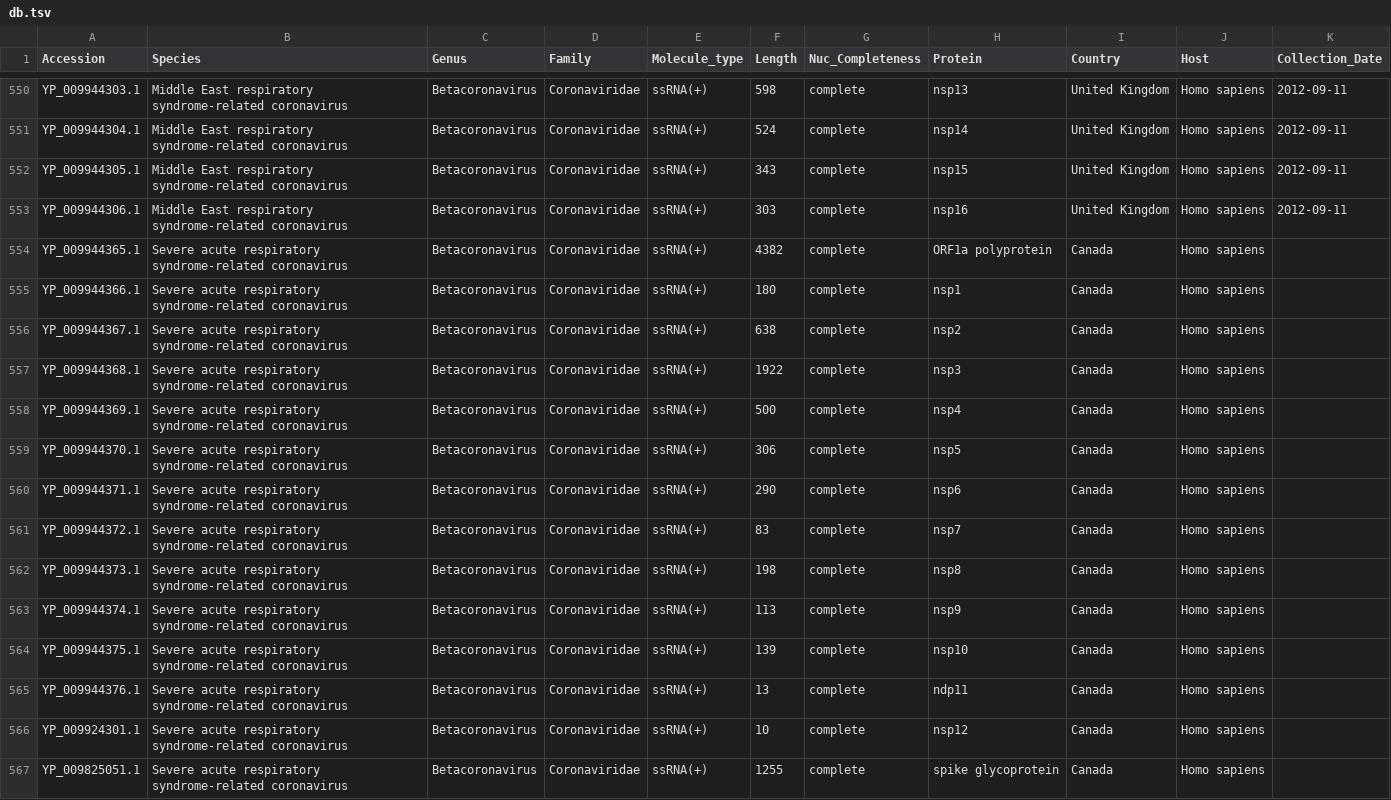
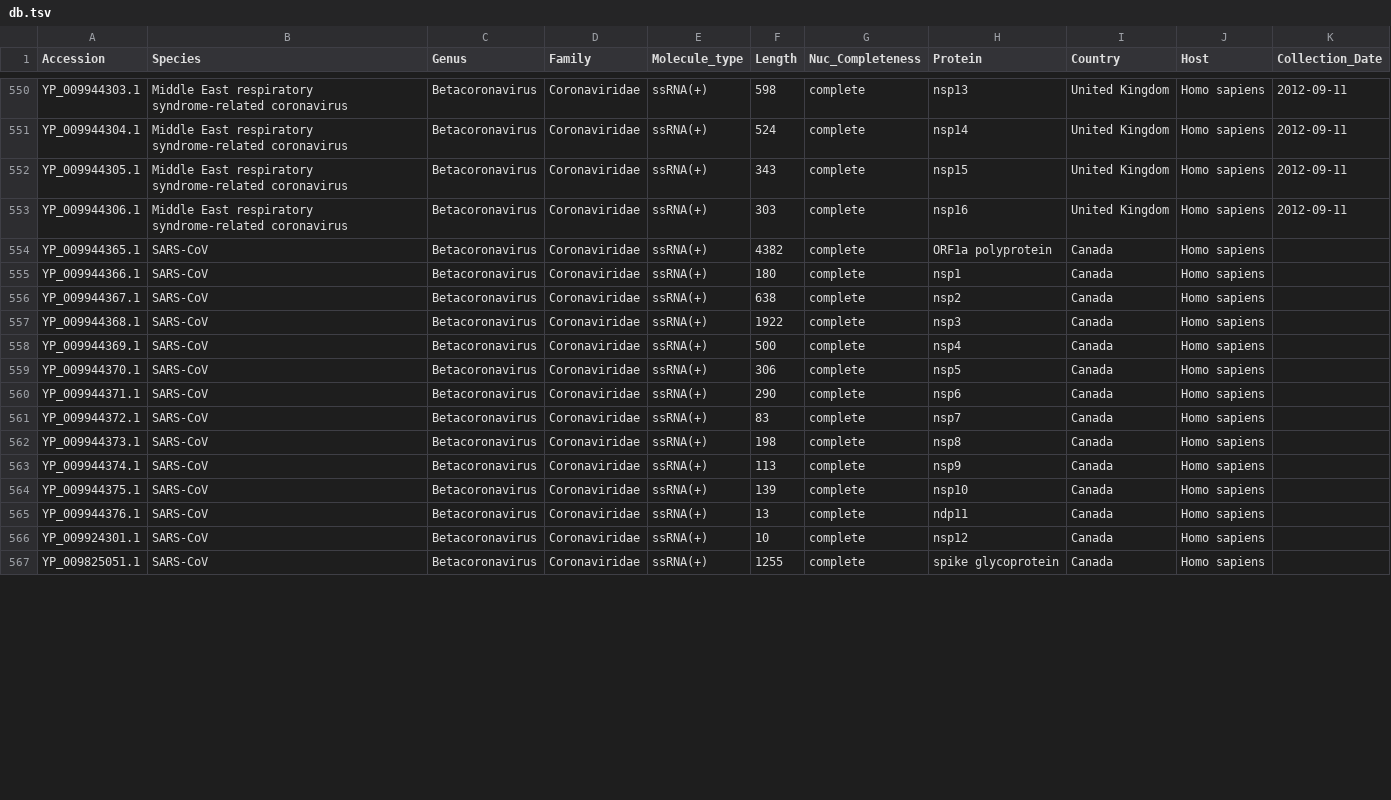
Before and after one commit to dezordi/tutoriais, a TSV file: 01_python_e_r/db.tsv, drawn as a sheet; only a part is shown, gaps mark what is left out; the diff covers the shown part only.

Commit message:
change sars virus name

```diff
--- a/01_python_e_r/db.tsv
+++ b/01_python_e_r/db.tsv
@@ -553,15 +553,15 @@ YP_009944305.1	Middle East respiratory syndrome-related coronavirus	Betacoronavi
 YP_009944306.1	Middle East respiratory syndrome-related coronavirus	Betacoronavirus	Coronaviridae	ssRNA(+)	303	complete	nsp16	United Kingdom	Homo sapiens	2012-09-11
-YP_009944365.1	Severe acute respiratory syndrome-related coronavirus	Betacoronavirus	Coronaviridae	ssRNA(+)	4382	complete	ORF1a polyprotein	Canada	Homo sapiens	
-YP_009944366.1	Severe acute respiratory syndrome-related coronavirus	Betacoronavirus	Coronaviridae	ssRNA(+)	180	complete	nsp1	Canada	Homo sapiens	
-YP_009944367.1	Severe acute respiratory syndrome-related coronavirus	Betacoronavirus	Coronaviridae	ssRNA(+)	638	complete	nsp2	Canada	Homo sapiens	
-YP_009944368.1	Severe acute respiratory syndrome-related coronavirus	Betacoronavirus	Coronaviridae	ssRNA(+)	1922	complete	nsp3	Canada	Homo sapiens	
-YP_009944369.1	Severe acute respiratory syndrome-related coronavirus	Betacoronavirus	Coronaviridae	ssRNA(+)	500	complete	nsp4	Canada	Homo sapiens	
-YP_009944370.1	Severe acute respiratory syndrome-related coronavirus	Betacoronavirus	Coronaviridae	ssRNA(+)	306	complete	nsp5	Canada	Homo sapiens	
-YP_009944371.1	Severe acute respiratory syndrome-related coronavirus	Betacoronavirus	Coronaviridae	ssRNA(+)	290	complete	nsp6	Canada	Homo sapiens	
-YP_009944372.1	Severe acute respiratory syndrome-related coronavirus	Betacoronavirus	Coronaviridae	ssRNA(+)	83	complete	nsp7	Canada	Homo sapiens	
-YP_009944373.1	Severe acute respiratory syndrome-related coronavirus	Betacoronavirus	Coronaviridae	ssRNA(+)	198	complete	nsp8	Canada	Homo sapiens	
-YP_009944374.1	Severe acute respiratory syndrome-related coronavirus	Betacoronavirus	Coronaviridae	ssRNA(+)	113	complete	nsp9	Canada	Homo sapiens	
-YP_009944375.1	Severe acute respiratory syndrome-related coronavirus	Betacoronavirus	Coronaviridae	ssRNA(+)	139	complete	nsp10	Canada	Homo sapiens	
-YP_009944376.1	Severe acute respiratory syndrome-related coronavirus	Betacoronavirus	Coronaviridae	ssRNA(+)	13	complete	ndp11	Canada	Homo sapiens	
-YP_009924301.1	Severe acute respiratory syndrome-related coronavirus	Betacoronavirus	Coronaviridae	ssRNA(+)	10	complete	nsp12	Canada	Homo sapiens	
-YP_009825051.1	Severe acute respiratory syndrome-related coronavirus	Betacoronavirus	Coronaviridae	ssRNA(+)	1255	complete	spike glycoprotein	Canada	Homo sapiens	
+YP_009944365.1	SARS-CoV	Betacoronavirus	Coronaviridae	ssRNA(+)	4382	complete	ORF1a polyprotein	Canada	Homo sapiens	
+YP_009944366.1	SARS-CoV	Betacoronavirus	Coronaviridae	ssRNA(+)	180	complete	nsp1	Canada	Homo sapiens	
+YP_009944367.1	SARS-CoV	Betacoronavirus	Coronaviridae	ssRNA(+)	638	complete	nsp2	Canada	Homo sapiens	
+YP_009944368.1	SARS-CoV	Betacoronavirus	Coronaviridae	ssRNA(+)	1922	complete	nsp3	Canada	Homo sapiens	
+YP_009944369.1	SARS-CoV	Betacoronavirus	Coronaviridae	ssRNA(+)	500	complete	nsp4	Canada	Homo sapiens	
+YP_009944370.1	SARS-CoV	Betacoronavirus	Coronaviridae	ssRNA(+)	306	complete	nsp5	Canada	Homo sapiens	
+YP_009944371.1	SARS-CoV	Betacoronavirus	Coronaviridae	ssRNA(+)	290	complete	nsp6	Canada	Homo sapiens	
+YP_009944372.1	SARS-CoV	Betacoronavirus	Coronaviridae	ssRNA(+)	83	complete	nsp7	Canada	Homo sapiens	
+YP_009944373.1	SARS-CoV	Betacoronavirus	Coronaviridae	ssRNA(+)	198	complete	nsp8	Canada	Homo sapiens	
+YP_009944374.1	SARS-CoV	Betacoronavirus	Coronaviridae	ssRNA(+)	113	complete	nsp9	Canada	Homo sapiens	
+YP_009944375.1	SARS-CoV	Betacoronavirus	Coronaviridae	ssRNA(+)	139	complete	nsp10	Canada	Homo sapiens	
+YP_009944376.1	SARS-CoV	Betacoronavirus	Coronaviridae	ssRNA(+)	13	complete	ndp11	Canada	Homo sapiens	
+YP_009924301.1	SARS-CoV	Betacoronavirus	Coronaviridae	ssRNA(+)	10	complete	nsp12	Canada	Homo sapiens	
+YP_009825051.1	SARS-CoV	Betacoronavirus	Coronaviridae	ssRNA(+)	1255	complete	spike glycoprotein	Canada	Homo sapiens	
```
Also changed, not shown: 80 edited cells elsewhere in this file.
